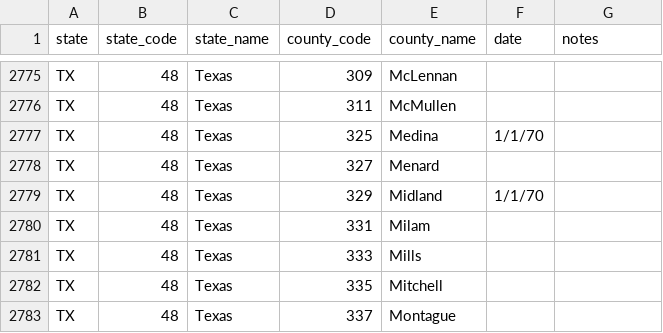
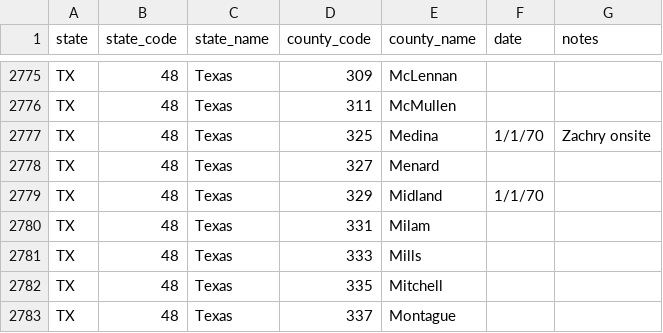
Before and after one commit to canfielder/trackingcounties, a CSV file: data/tables/list_of_counties_active.csv, drawn as a sheet; only a part is shown, gaps mark what is left out; the diff covers the shown part only.

```diff
--- a/data/tables/list_of_counties_active.csv
+++ b/data/tables/list_of_counties_active.csv
@@ -2776,3 +2776,3 @@ TX,48,Texas,309,McLennan,,
 TX,48,Texas,311,McMullen,,
-TX,48,Texas,325,Medina,1/1/70,
+TX,48,Texas,325,Medina,1/1/70,Zachry onsite
 TX,48,Texas,327,Menard,,
```
Also changed, not shown: 11 edited cells elsewhere in this file.
